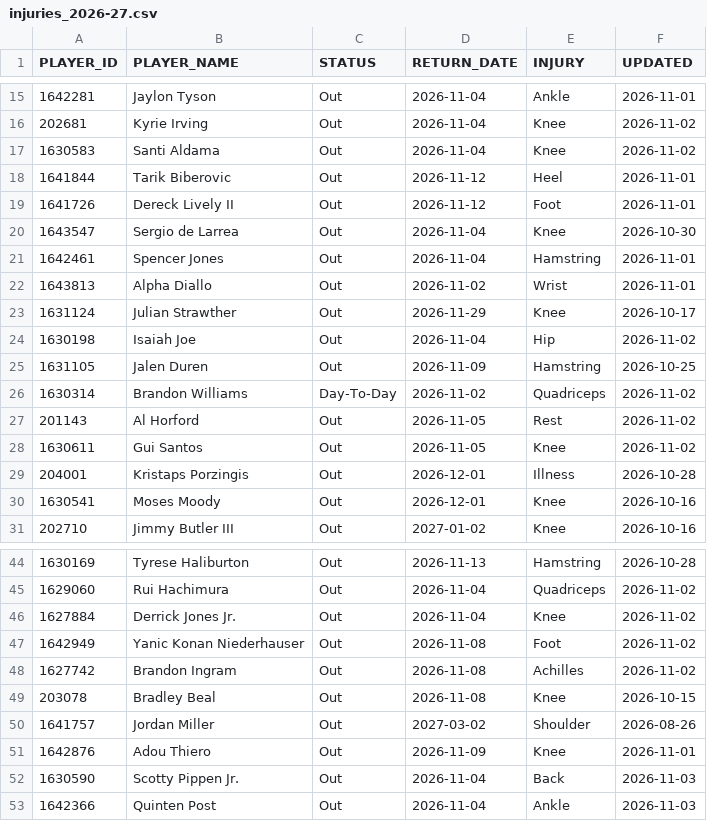
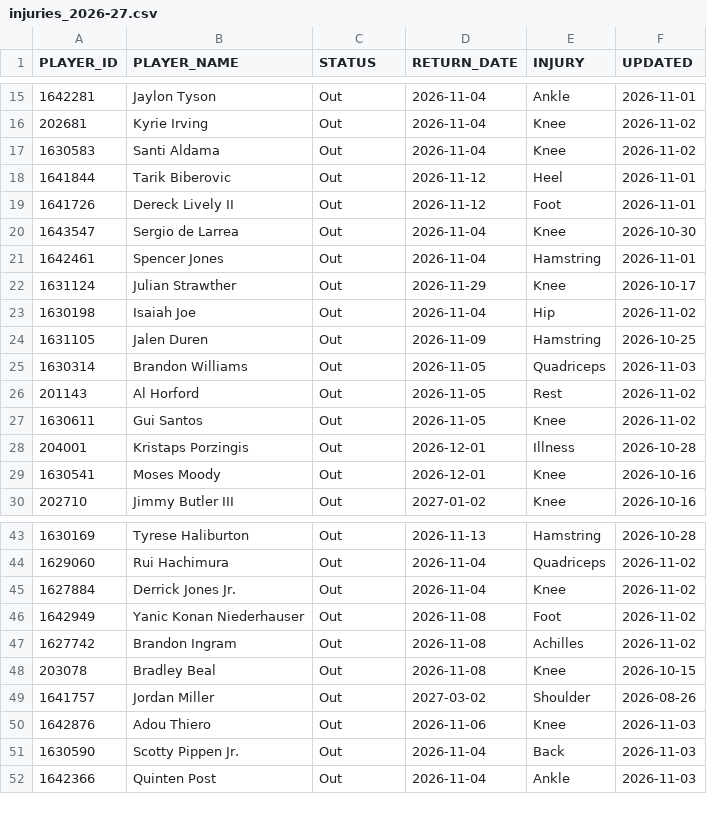
Before and after one commit to ronaldochavez/nba_prediction, a CSV file: data/injuries_2026-27.csv, drawn as a sheet; only a part is shown, gaps mark what is left out.

```diff
--- a/data/injuries_2026-27.csv
+++ b/data/injuries_2026-27.csv
@@ -21,3 +21,2 @@ PLAYER_ID,PLAYER_NAME,STATUS,RETURN_DATE,INJURY,UPDATED
 1642461,Spencer Jones,Out,2026-11-04,Hamstring,2026-11-01
-1643813,Alpha Diallo,Out,2026-11-02,Wrist,2026-11-01
 1631124,Julian Strawther,Out,2026-11-29,Knee,2026-10-17
@@ -25,3 +24,3 @@ PLAYER_ID,PLAYER_NAME,STATUS,RETURN_DATE,INJURY,UPDATED
 1631105,Jalen Duren,Out,2026-11-09,Hamstring,2026-10-25
-1630314,Brandon Williams,Day-To-Day,2026-11-02,Quadriceps,2026-11-02
+1630314,Brandon Williams,Out,2026-11-05,Quadriceps,2026-11-03
 201143,Al Horford,Out,2026-11-05,Rest,2026-11-02
@@ -50,3 +49,3 @@ PLAYER_ID,PLAYER_NAME,STATUS,RETURN_DATE,INJURY,UPDATED
 1641757,Jordan Miller,Out,2027-03-02,Shoulder,2026-08-26
-1642876,Adou Thiero,Out,2026-11-09,Knee,2026-11-01
+1642876,Adou Thiero,Out,2026-11-06,Knee,2026-11-03
 1630590,Scotty Pippen Jr.,Out,2026-11-04,Back,2026-11-03
```
Also changed, not shown: data/lineups_2026-27.csv.
